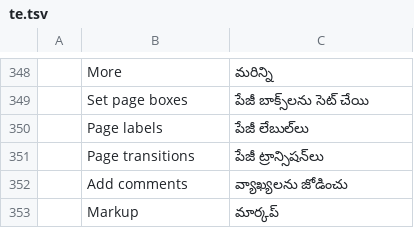
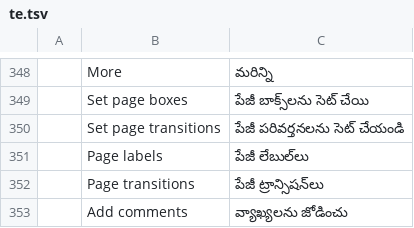
Before and after one commit to 0xPyAI/pdfcraft, a TSV file: crates/ui-egui/src/i18n/te.tsv, drawn as a sheet; only a part is shown, gaps mark what is left out; the shorter side is filled out with more unchanged rows; the diff names each change by its address in the sheet, - before the commit and + after, or states it on an @@ line.

```diff
--- a/crates/ui-egui/src/i18n/te.tsv
+++ b/crates/ui-egui/src/i18n/te.tsv
+row 350:  | Set page transitions | పేజీ పరివర్తనలను సెట్ చేయండి
```
Also changed, not shown: crates/ui-egui/src/i18n/ar.tsv, crates/ui-egui/src/i18n/bg.tsv, 28 other files.
